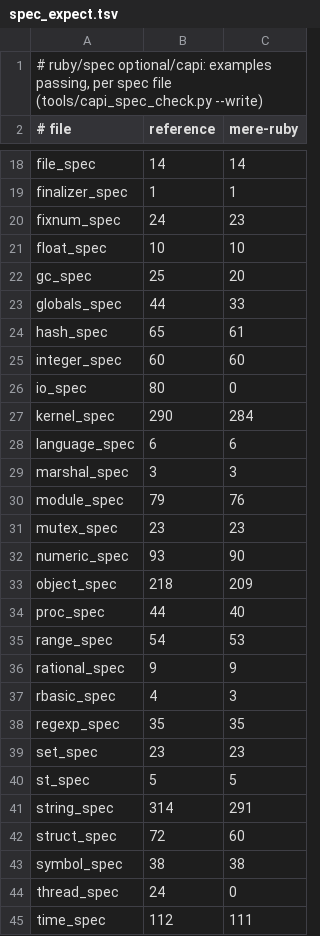
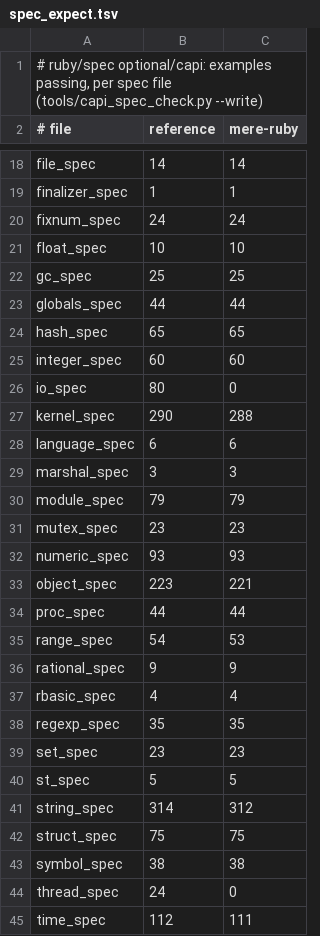
Before and after one commit to 284km/mere-ruby, a TSV file: capi/check/spec_expect.tsv, drawn as a sheet; only a part is shown, gaps mark what is left out; the diff covers the shown part only.

Commit message:
ruby/spec optional/capi recorded at 2,394 (reference 2,592); corpus/801; LOOP and KNOWN_GAPS

```diff
--- a/capi/check/spec_expect.tsv
+++ b/capi/check/spec_expect.tsv
@@ -19,20 +19,20 @@ file_spec	14	14
 finalizer_spec	1	1
-fixnum_spec	24	23
+fixnum_spec	24	24
 float_spec	10	10
-gc_spec	25	20
-globals_spec	44	33
-hash_spec	65	61
+gc_spec	25	25
+globals_spec	44	44
+hash_spec	65	65
 integer_spec	60	60
 io_spec	80	0
-kernel_spec	290	284
+kernel_spec	290	288
 language_spec	6	6
 marshal_spec	3	3
-module_spec	79	76
+module_spec	79	79
 mutex_spec	23	23
-numeric_spec	93	90
-object_spec	218	209
-proc_spec	44	40
+numeric_spec	93	93
+object_spec	223	221
+proc_spec	44	44
 range_spec	54	53
 rational_spec	9	9
-rbasic_spec	4	3
+rbasic_spec	4	4
 regexp_spec	35	35
@@ -40,4 +40,4 @@ set_spec	23	23
 st_spec	5	5
-string_spec	314	291
-struct_spec	72	60
+string_spec	314	312
+struct_spec	75	75
 symbol_spec	38	38
```
Also changed, not shown: 5 edited cells elsewhere in this file, 3 other files.
